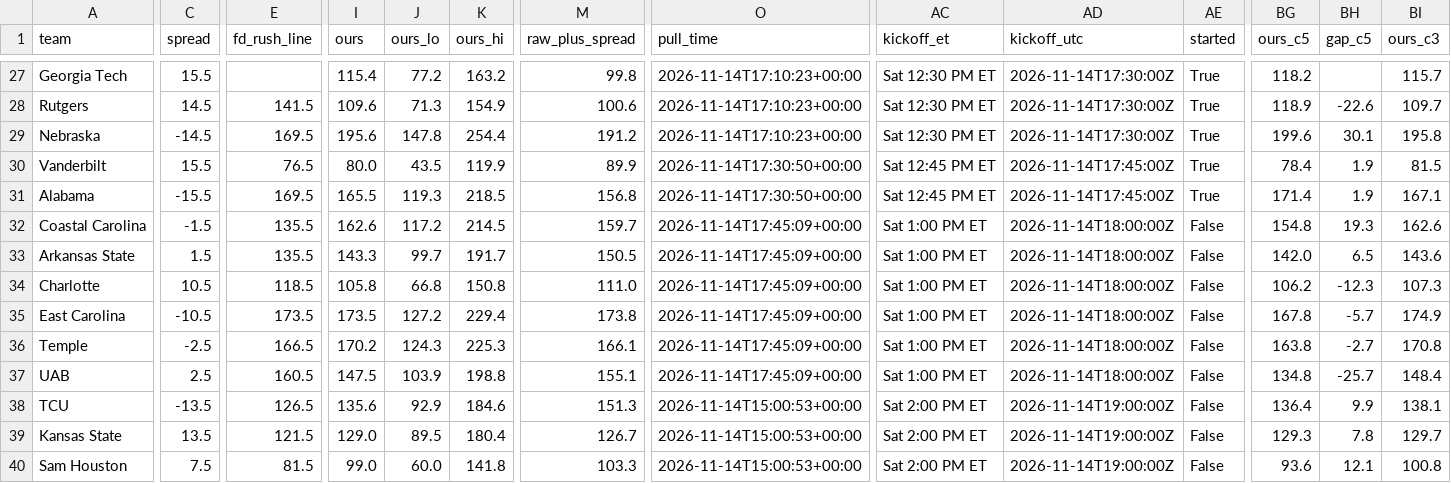
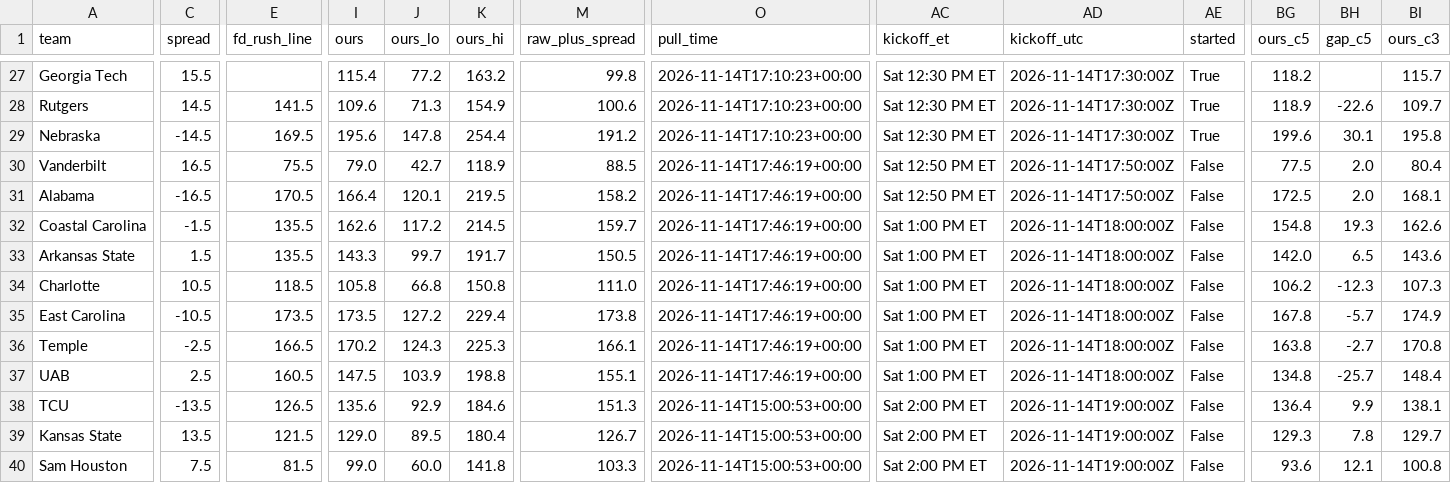
Before and after one commit to bradyt3321/cfb-yardage-dashboard, a CSV file: data/board.csv, drawn as a sheet; only a part is shown, gaps mark what is left out; the diff covers the shown part only; the diff names each change by its address in the sheet, - before the commit and + after, or states it on an @@ line.

```diff
--- a/data/board.csv
+++ b/data/board.csv
-C30 (spread): 15.5
+C30 (spread): 16.5
-E30 (fd_rush_line): 76.5
+E30 (fd_rush_line): 75.5
-I30 (ours): 80.0
+I30 (ours): 79.0
-J30 (ours_lo): 43.5
+J30 (ours_lo): 42.7
-K30 (ours_hi): 119.9
+K30 (ours_hi): 118.9
-M30 (raw_plus_spread): 89.9
+M30 (raw_plus_spread): 88.5
-O30:O31 (pull_time): 2026-11-14T17:30:50+00:00
+O30:O31 (pull_time): 2026-11-14T17:46:19+00:00
-AC30:AC31 (kickoff_et): Sat 12:45 PM ET
+AC30:AC31 (kickoff_et): Sat 12:50 PM ET
-AD30:AD31 (kickoff_utc): 2026-11-14T17:45:00Z
+AD30:AD31 (kickoff_utc): 2026-11-14T17:50:00Z
-AE30:AE31 (started): True
+AE30:AE31 (started): False
-BG30 (ours_c5): 78.4
+BG30 (ours_c5): 77.5
-BH30:BH31 (gap_c5): 1.9
+BH30:BH31 (gap_c5): 2.0
-BI30 (ours_c3): 81.5
+BI30 (ours_c3): 80.4
-C31 (spread): -15.5
+C31 (spread): -16.5
-E31 (fd_rush_line): 169.5
+E31 (fd_rush_line): 170.5
-I31 (ours): 165.5
+I31 (ours): 166.4
-J31 (ours_lo): 119.3
+J31 (ours_lo): 120.1
-K31 (ours_hi): 218.5
+K31 (ours_hi): 219.5
-M31 (raw_plus_spread): 156.8
+M31 (raw_plus_spread): 158.2
-BG31 (ours_c5): 171.4
+BG31 (ours_c5): 172.5
-BI31 (ours_c3): 167.1
+BI31 (ours_c3): 168.1
-O32:O37 (pull_time): 2026-11-14T17:45:09+00:00
+O32:O37 (pull_time): 2026-11-14T17:46:19+00:00
```
Also changed, not shown: 10 edited cells elsewhere in this file, 3 other files.
